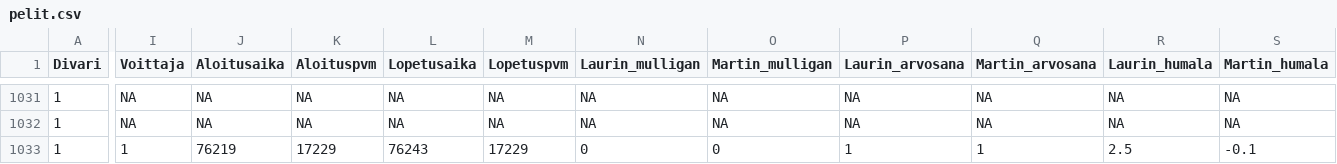
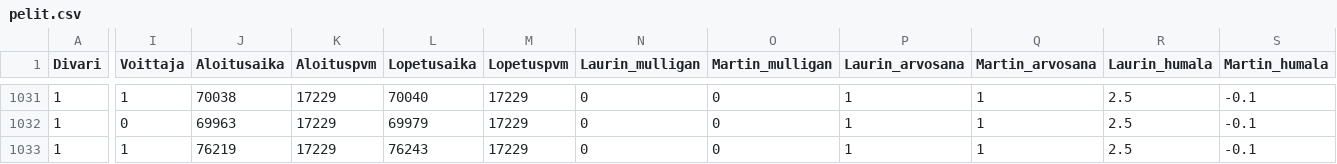
Before and after one commit to Laurigit/mstat, a CSV file: code/pelit.csv, drawn as a sheet; only a part is shown, gaps mark what is left out; the diff covers the shown part only; the diff names each change by its address in the sheet, - before the commit and + after, or states it on an @@ line.

```diff
--- a/code/pelit.csv
+++ b/code/pelit.csv
-I1031 (Voittaja): NA
+I1031 (Voittaja): 1
-J1031 (Aloitusaika): NA
+J1031 (Aloitusaika): 70038
-K1031:K1032 (Aloituspvm): NA
+K1031:K1032 (Aloituspvm): 17229
-L1031 (Lopetusaika): NA
+L1031 (Lopetusaika): 70040
-M1031:M1032 (Lopetuspvm): NA
+M1031:M1032 (Lopetuspvm): 17229
-N1031:N1032 (Laurin_mulligan): NA
+N1031:N1032 (Laurin_mulligan): 0
-O1031:O1032 (Martin_mulligan): NA
+O1031:O1032 (Martin_mulligan): 0
-P1031:P1032 (Laurin_arvosana): NA
+P1031:P1032 (Laurin_arvosana): 1
-Q1031:Q1032 (Martin_arvosana): NA
+Q1031:Q1032 (Martin_arvosana): 1
-R1031:R1032 (Laurin_humala): NA
+R1031:R1032 (Laurin_humala): 2.5
-S1031:S1032 (Martin_humala): NA
+S1031:S1032 (Martin_humala): -0.1
-I1032 (Voittaja): NA
+I1032 (Voittaja): 0
-J1032 (Aloitusaika): NA
+J1032 (Aloitusaika): 69963
-L1032 (Lopetusaika): NA
+L1032 (Lopetusaika): 69979
```
Also changed, not shown: 58 edited cells elsewhere in this file, code/divari.csv, 2 other files.
